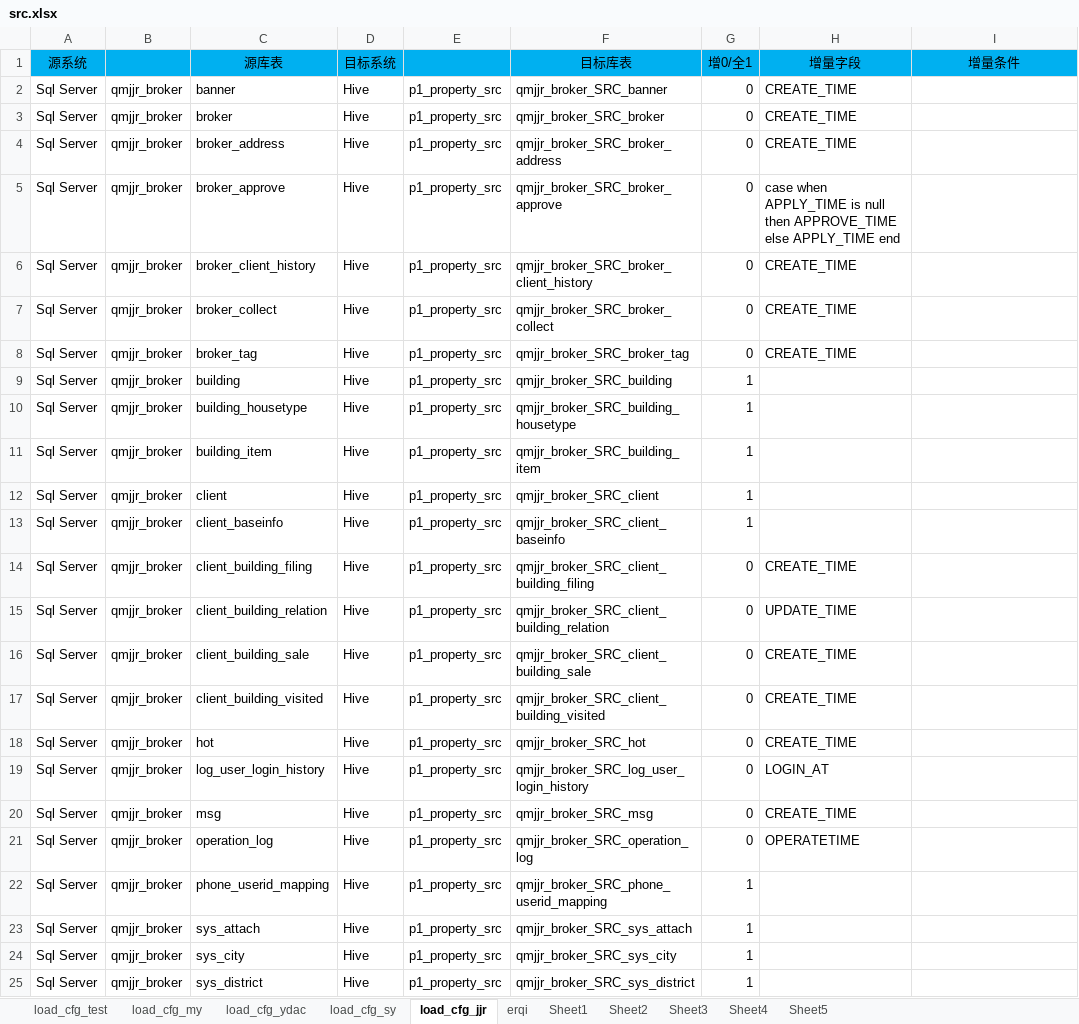
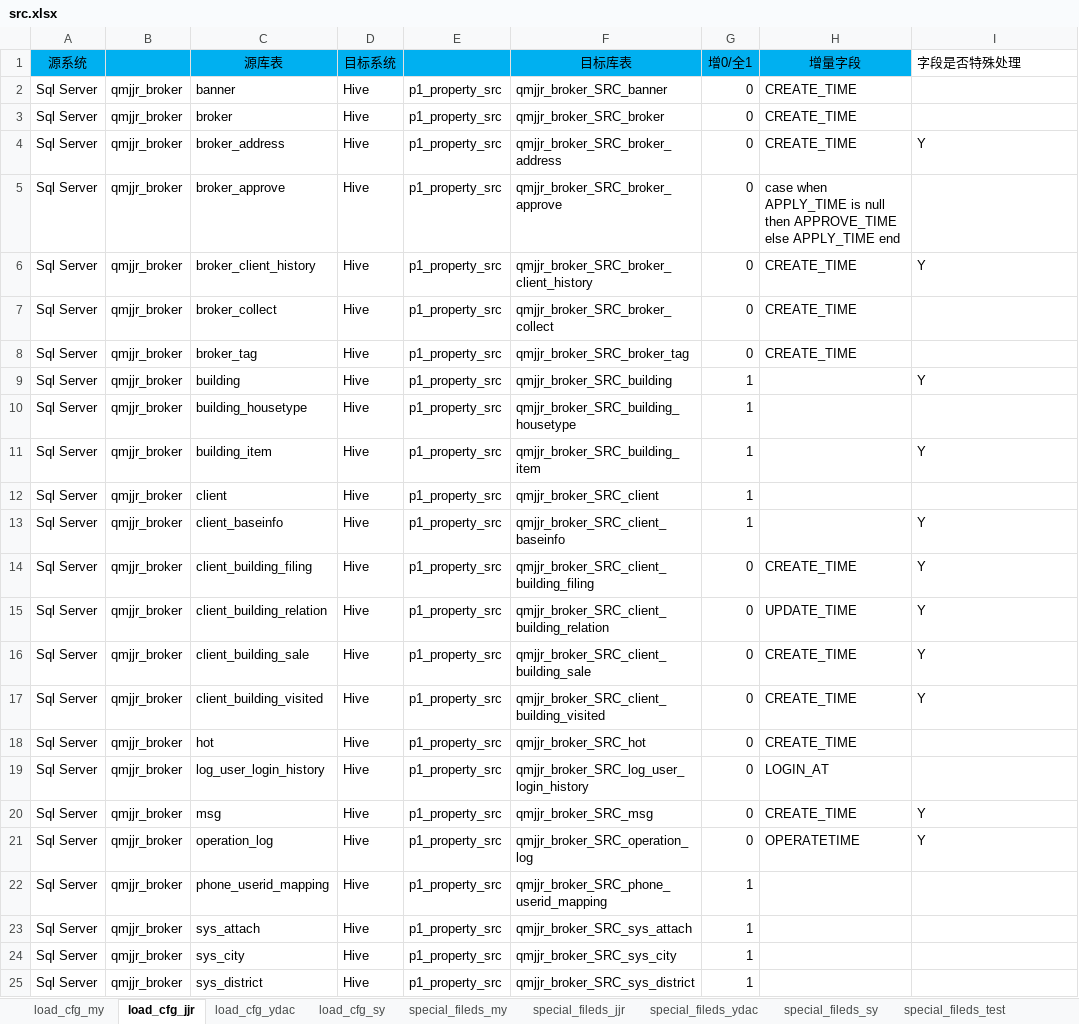
Before and after one commit to EverywhereWeGo/AutoETL_xincheng, an Excel workbook: 00_config/xlsx/src.xlsx, sheet load_cfg_jjr, drawn as a sheet; only a part is shown; values as stored, in another font and other column widths than the file's, no borders; conditional formats not drawn; the diff names each change by its address in the sheet, - before the commit and + after, or states it on an @@ line.

```diff
--- a/00_config/xlsx/src.xlsx (sheet load_cfg_jjr)
+++ b/00_config/xlsx/src.xlsx (sheet load_cfg_jjr)
-sheet tab: erqi
-sheet tab: Sheet1
-sheet tab: Sheet2
-sheet tab: Sheet3
-sheet tab: Sheet4
-sheet tab: Sheet5
+sheet tab: special_fileds_my
+sheet tab: special_fileds_jjr
+sheet tab: special_fileds_ydac
+sheet tab: special_fileds_sy
+sheet tab: special_fileds_test
@@ sheet tab order changed: load_cfg_my | load_cfg_jjr | load_cfg_ydac | load_cfg_sy | special_fileds_my | special_fileds_jjr | special_fileds_ydac | special_fileds_sy | special_fileds_test @@
-I1: 增量条件
+I1: 字段是否特殊处理
@@ I1 fill: #00B0F0 → none, alignment: center → left @@
-I4 (字段是否特殊处理): (empty)
+I4 (字段是否特殊处理): Y
-I6 (字段是否特殊处理): (empty)
+I6 (字段是否特殊处理): Y
-I9 (字段是否特殊处理): (empty)
+I9 (字段是否特殊处理): Y
-I11 (字段是否特殊处理): (empty)
+I11 (字段是否特殊处理): Y
-I13:I17 (字段是否特殊处理): (empty)
+I13:I17 (字段是否特殊处理): Y
-I20:I21 (字段是否特殊处理): (empty)
+I20:I21 (字段是否特殊处理): Y
```
Also changed, not shown: sheet load_cfg_test, sheet load_cfg_ydac, sheet load_cfg_sy, sheet load_cfg_my, other sheet tabs, 00_config/xlsx/cms.xlsx, 00_config/xlsx/ods_ydac.xlsx, 18 other files.
